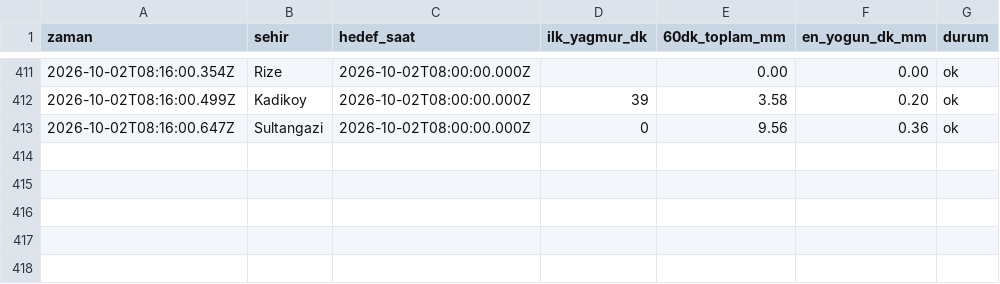
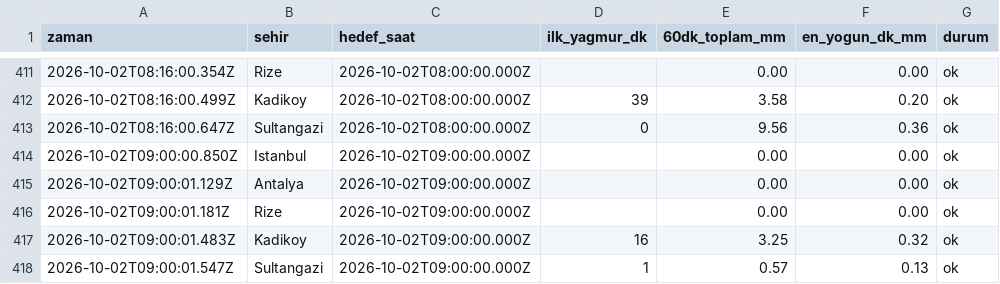
Before and after one commit to emredenizsonmez/yagmur-projesi, a CSV file: data/kayitlar_dakikalik.csv, drawn as a sheet; only a part is shown, gaps mark what is left out.

```diff
--- a/data/kayitlar_dakikalik.csv
+++ b/data/kayitlar_dakikalik.csv
@@ -413 +413,6 @@ zaman,sehir,hedef_saat,ilk_yagmur_dk,60dk_toplam_mm,en_yogun_dk_mm,durum
 2026-10-02T08:16:00.647Z,Sultangazi,2026-10-02T08:00:00.000Z,0,9.56,0.36,ok
+2026-10-02T09:00:00.850Z,Istanbul,2026-10-02T09:00:00.000Z,,0.00,0.00,ok
+2026-10-02T09:00:01.129Z,Antalya,2026-10-02T09:00:00.000Z,,0.00,0.00,ok
+2026-10-02T09:00:01.181Z,Rize,2026-10-02T09:00:00.000Z,,0.00,0.00,ok
+2026-10-02T09:00:01.483Z,Kadikoy,2026-10-02T09:00:00.000Z,16,3.25,0.32,ok
+2026-10-02T09:00:01.547Z,Sultangazi,2026-10-02T09:00:00.000Z,1,0.57,0.13,ok
```
Also changed, not shown: data/kayitlar.csv, 1 other file.
